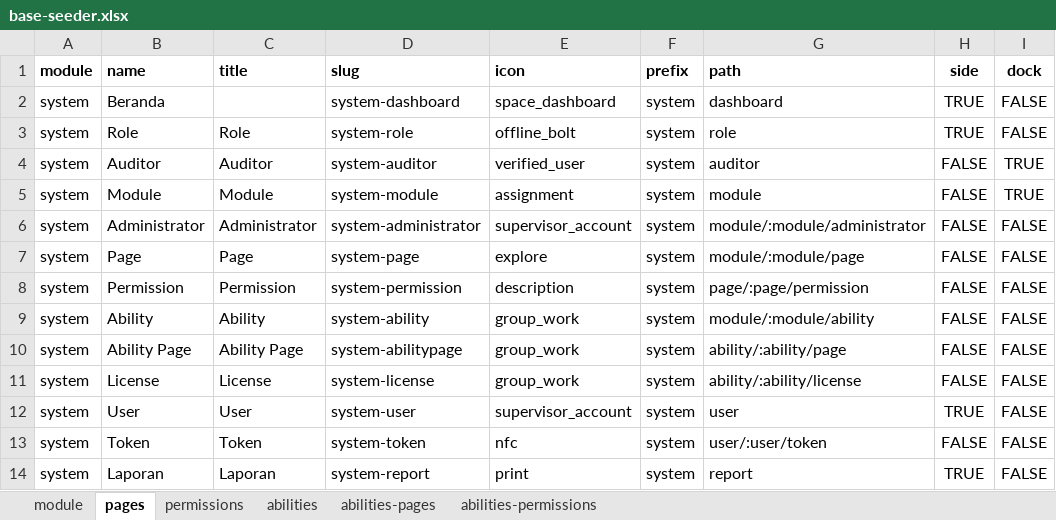
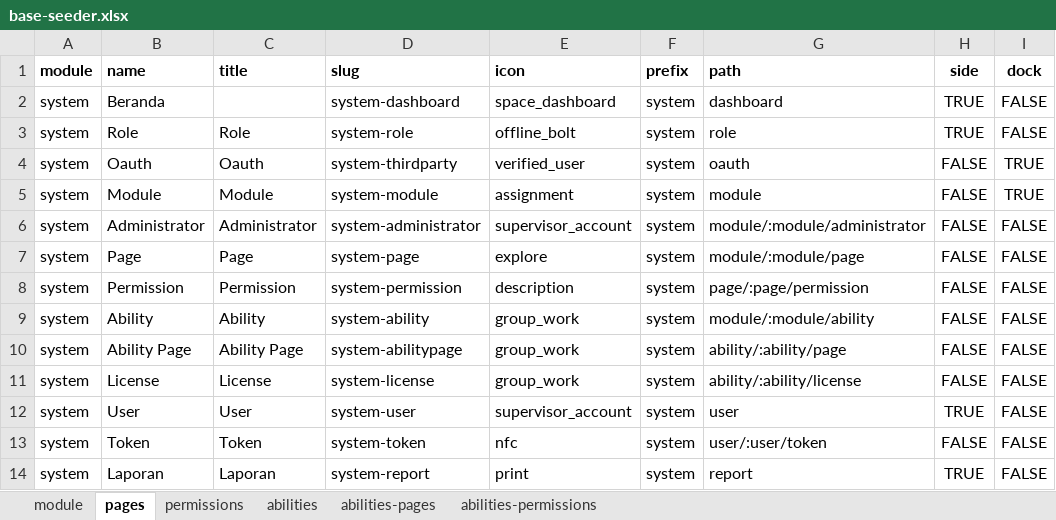
Before and after one commit to siruhay/mod-system, an Excel workbook: database/masters/base-seeder.xlsx, sheet pages, drawn as a sheet; only a part is shown; values as stored, in another font and other column widths than the file's, no borders; the diff names each change by its address in the sheet, - before the commit and + after, or states it on an @@ line.

```diff
--- a/database/masters/base-seeder.xlsx (sheet pages)
+++ b/database/masters/base-seeder.xlsx (sheet pages)
-B4 (name): Auditor
+B4 (name): Oauth
-C4 (title): Auditor
+C4 (title): Oauth
-D4 (slug): system-auditor
+D4 (slug): system-thirdparty
-G4 (path): auditor
+G4 (path): oauth
```
Also changed, not shown: sheet permissions, 18 other files.
